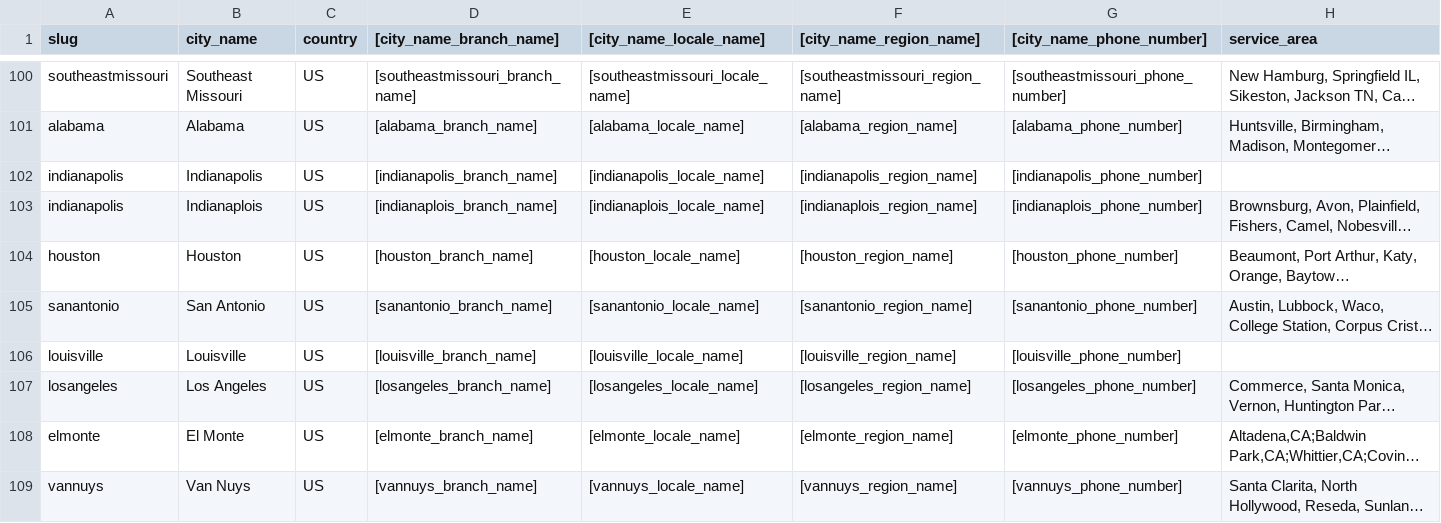
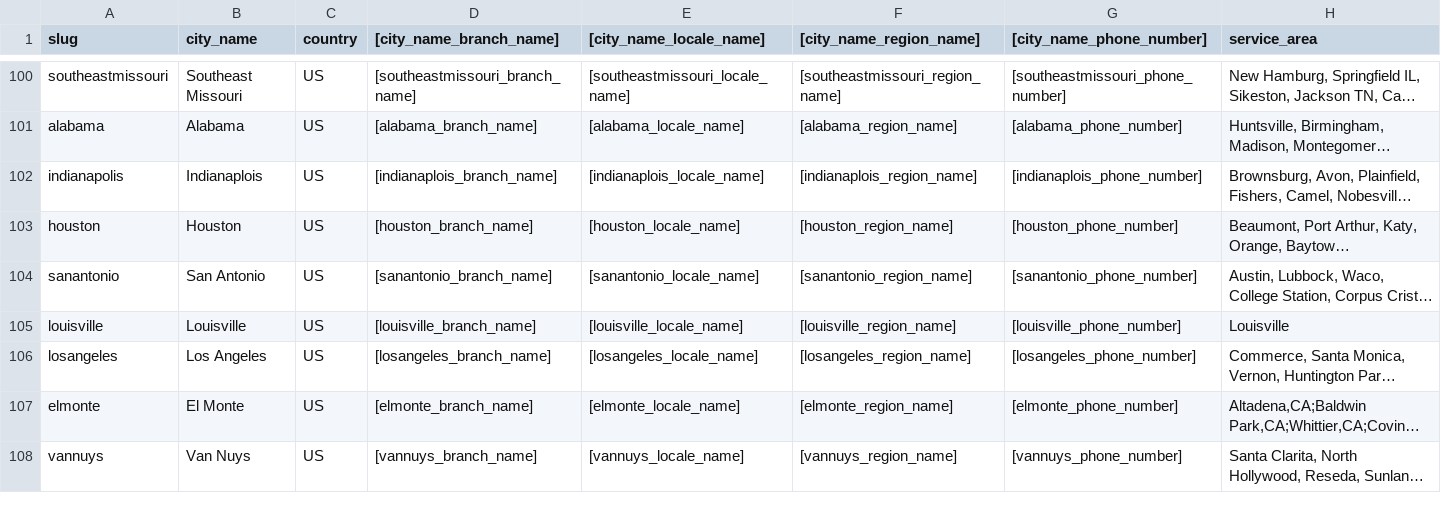
Before and after one commit to geoSkogen/equips, a CSV file: resources/geo20.csv, drawn as a sheet; only a part is shown, gaps mark what is left out; long unchanged cells end in …; removed rows and columns are numbered as before the commit, all else as after; the diff covers the shown part only; the diff names each change by its address in the sheet, - before the commit and + after, or states it on an @@ line.

```diff
--- a/resources/geo20.csv
+++ b/resources/geo20.csv
-row 102: indianapolis | Indianapolis | US | [indianapolis_branch_name] | [indianapolis_locale_name] | [indianapolis_region_name] | [indianapolis_phone_number]
-H105 (service_area): (empty)
+H105 (service_area): Louisville
```
Also changed, not shown: 1 added row, 1 removed row and 18 edited cells elsewhere in this file, resources/geo20kv.csv.
